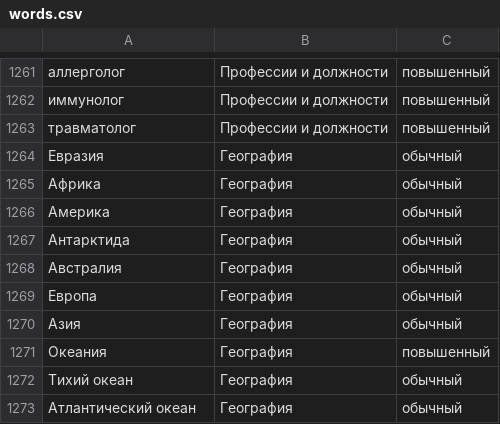
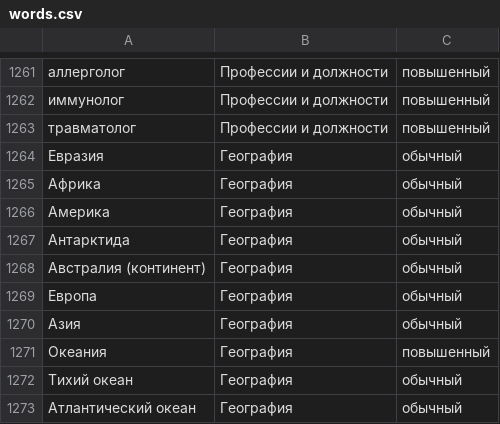
Before and after one commit to buddistas/hat, a CSV file: public/words.csv, drawn as a sheet; only a part is shown, gaps mark what is left out; the diff covers the shown part only; the diff names each change by its address in the sheet, - before the commit and + after, or states it on an @@ line.

Commit message:
Expand gaming lexicon across existing categories; fix duplicate by disambiguating встралия (континент)

```diff
--- a/public/words.csv
+++ b/public/words.csv
-A1268: Австралия
+A1268: Австралия (континент)
```
Also changed, not shown: 53 added rows elsewhere in this file.
